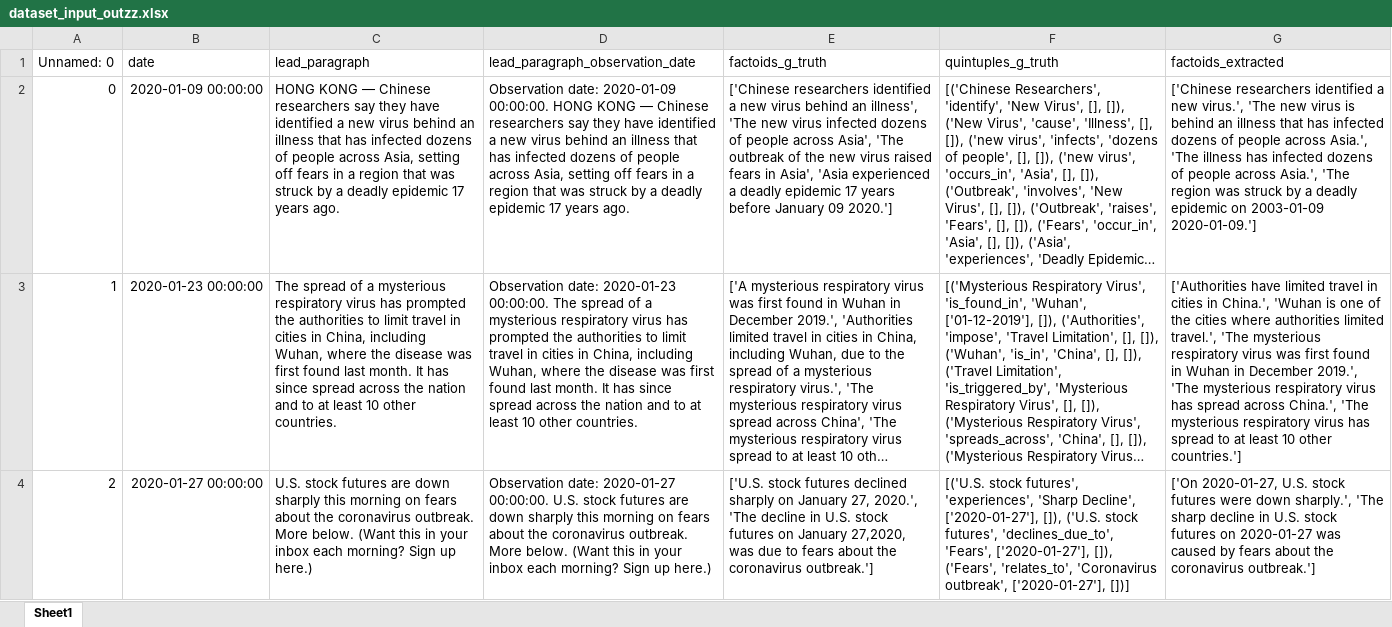
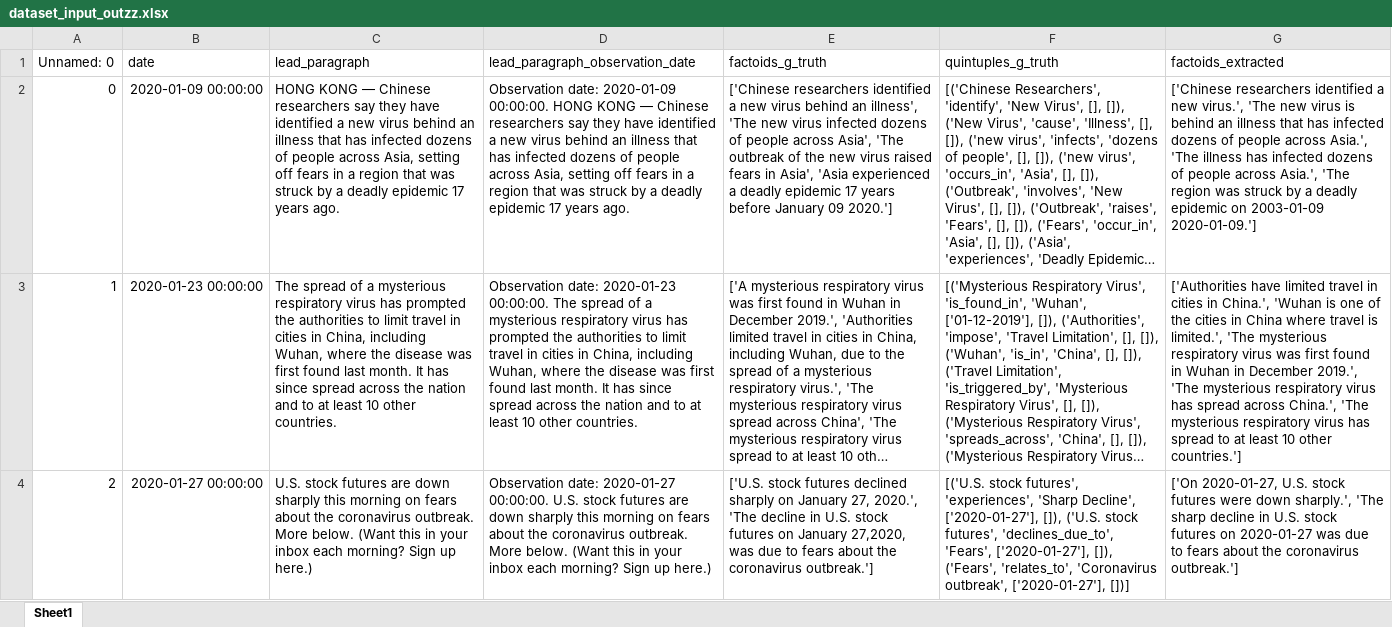
Before and after one commit to UltimateBeaver/sample-project, an Excel workbook: itext2kg_atom/datasets/atom/my_test_datasets/dataset_input_outzz.xlsx, sheet Sheet1, drawn as a sheet; only a part is shown; long unchanged cells end in …; values as stored, in another font and other column widths than the file's, no borders; the diff covers the shown part only; the diff names each change by its address in the sheet, - before the commit and + after, or states it on an @@ line.

Commit message:
config: see description
+ created two separate configs for quintuples (no reasoning) and factoids extraction (optionally with reasoning)
+ concluded ragas unsupervised tests
+ removed reasoning disabled as llamacpp global setting

```diff
--- a/itext2kg_atom/datasets/atom/my_test_datasets/dataset_input_outzz.xlsx (sheet Sheet1)
+++ b/itext2kg_atom/datasets/atom/my_test_datasets/dataset_input_outzz.xlsx (sheet Sheet1)
-G3 (factoids_extracted): …the cities where authorities limited travel.', 'The mysterious…
+G3 (factoids_extracted): …the cities in China where travel is limited.', 'The mysterious…
-G4 (factoids_extracted): …2020-01-27 was caused by fears about…
+G4 (factoids_extracted): …2020-01-27 was due to fears about…
```
Also changed, not shown: 3 edited cells elsewhere in this sheet, 20 other files.
